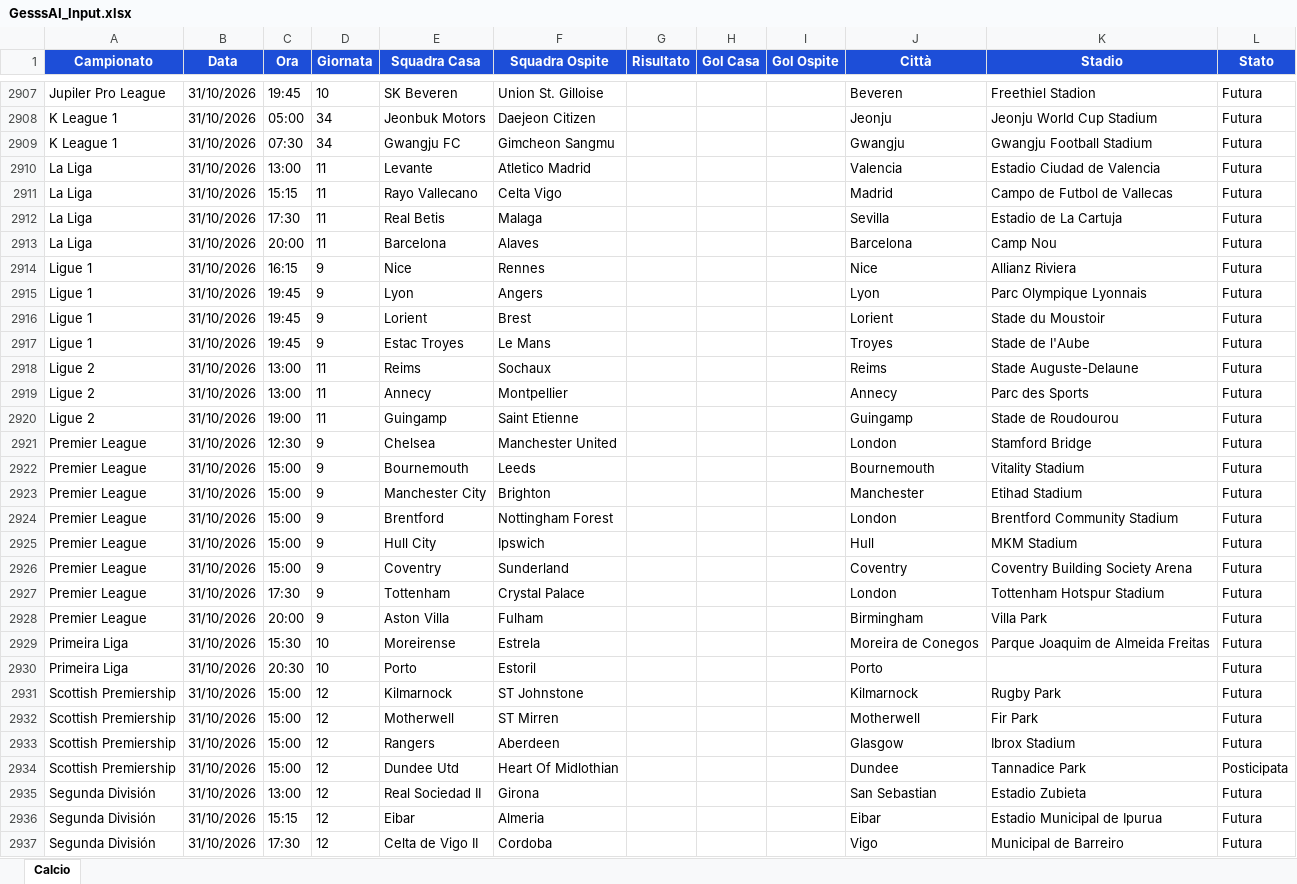
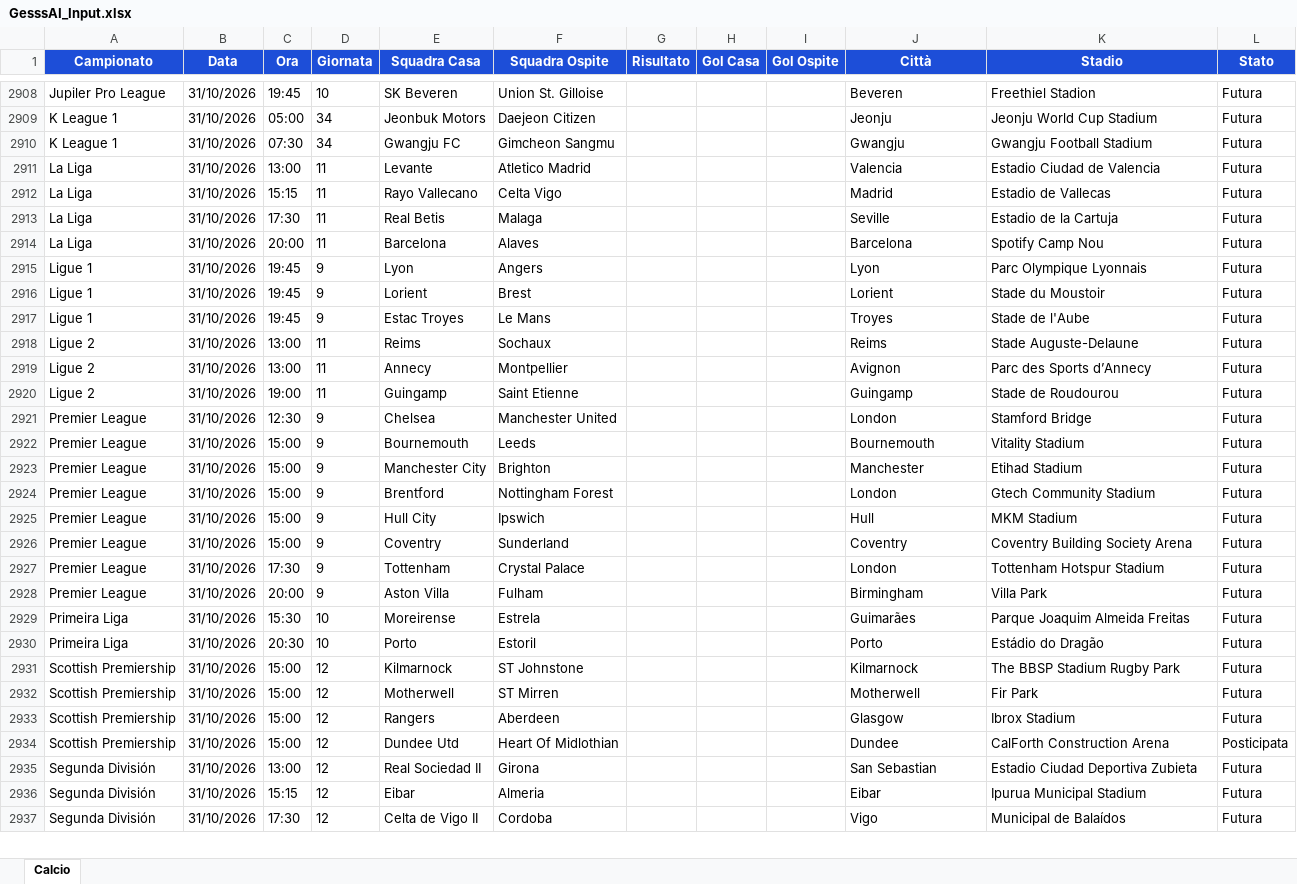
Before and after one commit to Gesss26/GesssAI-Pro---Auto, an Excel workbook: excel/GesssAI_Input.xlsx, sheet Calcio, drawn as a sheet; only a part is shown, gaps mark what is left out; values as stored, in another font and other column widths than the file's, no borders; removed rows and columns are numbered as before the commit, all else as after; the diff covers the shown part only; the diff names each change by its address in the sheet, - before the commit and + after, or states it on an @@ line.

```diff
--- a/excel/GesssAI_Input.xlsx (sheet Calcio)
+++ b/excel/GesssAI_Input.xlsx (sheet Calcio)
-K2912 (Stadio): Campo de Futbol de Vallecas
+K2912 (Stadio): Estadio de Vallecas
-J2913 (Città): Sevilla
+J2913 (Città): Seville
-K2913 (Stadio): Estadio de La Cartuja
+K2913 (Stadio): Estadio de la Cartuja
-K2914 (Stadio): Camp Nou
+K2914 (Stadio): Spotify Camp Nou
-row 2914: Ligue 1 | 31/10/2026 | 16:15 | 9 | Nice | Rennes |  |  |  | Nice | Allianz Riviera | Futura
-J2919 (Città): Annecy
+J2919 (Città): Avignon
-K2919 (Stadio): Parc des Sports
+K2919 (Stadio): Parc des Sports d’Annecy
-K2924 (Stadio): Brentford Community Stadium
+K2924 (Stadio): Gtech Community Stadium
-J2929 (Città): Moreira de Conegos
+J2929 (Città): Guimarães
-K2929 (Stadio): Parque Joaquim de Almeida Freitas
+K2929 (Stadio): Parque Joaquim Almeida Freitas
-K2930 (Stadio): (empty)
+K2930 (Stadio): Estádio do Dragão
-K2931 (Stadio): Rugby Park
+K2931 (Stadio): The BBSP Stadium Rugby Park
-K2934 (Stadio): Tannadice Park
+K2934 (Stadio): CalForth Construction Arena
-K2935 (Stadio): Estadio Zubieta
+K2935 (Stadio): Estadio Ciudad Deportiva Zubieta
-K2936 (Stadio): Estadio Municipal de Ipurua
+K2936 (Stadio): Ipurua Municipal Stadium
-K2937 (Stadio): Municipal de Barreiro
+K2937 (Stadio): Municipal de Balaídos
```
Also changed, not shown: 9 added rows, 4 removed rows and 82 edited cells elsewhere in this sheet, 2 other files.
